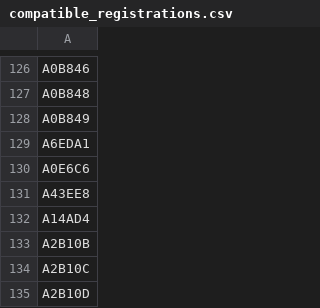
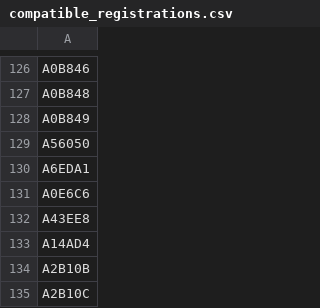
Before and after one commit to mstavro/fleetR, a CSV file: data/compatible_registrations.csv, drawn as a sheet; only a part is shown, gaps mark what is left out; the shorter side is filled out with more unchanged rows; the diff names each change by its address in the sheet, - before the commit and + after, or states it on an @@ line.

```diff
--- a/data/compatible_registrations.csv
+++ b/data/compatible_registrations.csv
+row 129: A56050
```
Also changed, not shown: data/united_full_fleet_info.csv.
